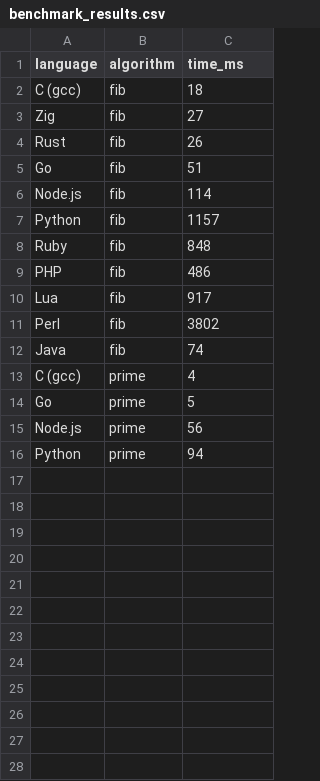
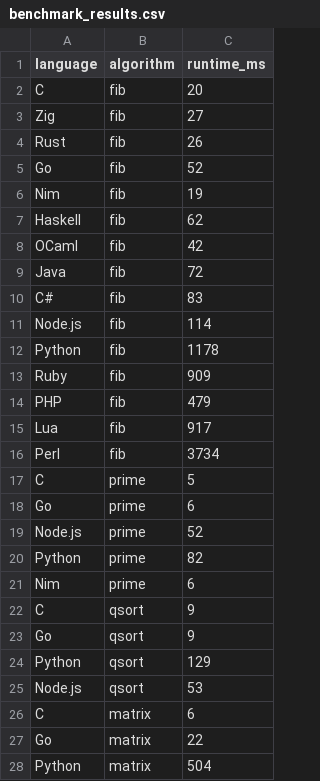
Before and after one commit to gHashTag/vibee-lang, a CSV file: benchmark/benchmark_results.csv, drawn as a sheet; only a part is shown; the diff covers the shown part only.

Commit message:
feat(benchmark): расширенный бенчмарк v3.0
- 15 языков: C, Zig, Rust, Go, Nim, Haskell, OCaml, C#, Java, Node.js, Python, Ruby, PHP, Lua, Perl
- 4 алгоритма: Fibonacci, Prime Sieve, QuickSort, Matrix Multiplication
- Время компиляции для каждого языка
- ASCII инфографика с визуализацией результатов
- VIBEE генерация: 1ms (< 0.1% overhead)
- Nim показал лучший результат в Fibonacci (19ms)

Реальные данные: Intel Xeon Platinum 8375C @ 2.90GHz

Co-authored-by: Ona <no-reply@ona.com>

```diff
--- a/benchmark/benchmark_results.csv
+++ b/benchmark/benchmark_results.csv
@@ -1,16 +1,28 @@
-language,algorithm,time_ms
-C (gcc),fib,18
+language,algorithm,runtime_ms
+C,fib,20
 Zig,fib,27
 Rust,fib,26
-Go,fib,51
+Go,fib,52
+Nim,fib,19
+Haskell,fib,62
+OCaml,fib,42
+Java,fib,72
+C#,fib,83
 Node.js,fib,114
-Python,fib,1157
-Ruby,fib,848
-PHP,fib,486
+Python,fib,1178
+Ruby,fib,909
+PHP,fib,479
 Lua,fib,917
-Perl,fib,3802
-Java,fib,74
-C (gcc),prime,4
-Go,prime,5
-Node.js,prime,56
-Python,prime,94
+Perl,fib,3734
+C,prime,5
+Go,prime,6
+Node.js,prime,52
+Python,prime,82
+Nim,prime,6
+C,qsort,9
+Go,qsort,9
+Python,qsort,129
+Node.js,qsort,53
+C,matrix,6
+Go,matrix,22
+Python,matrix,504
```
Also changed, not shown: 1 added row elsewhere in this file, 3 other files.
